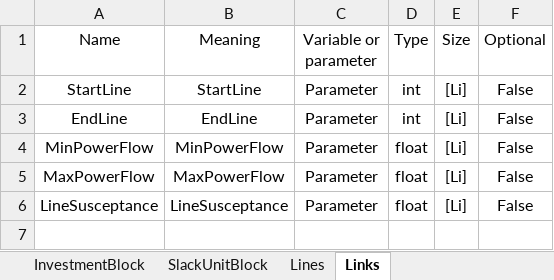
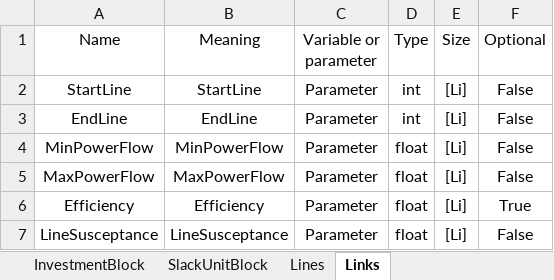
Before and after one commit to SPSUnipi/pypsa2smspp, an Excel workbook: pypsa2smspp/data/smspp_parameters.xlsx, sheet Links, drawn as a sheet; values as stored, in another font and other column widths than the file's, no borders; the diff names each change by its address in the sheet, - before the commit and + after, or states it on an @@ line.

Commit message:
Add efficiency

```diff
--- a/pypsa2smspp/data/smspp_parameters.xlsx (sheet Links)
+++ b/pypsa2smspp/data/smspp_parameters.xlsx (sheet Links)
+row 6: Efficiency | Efficiency | Parameter | float | [Li] | True
```
Also changed, not shown: 1 other file.
